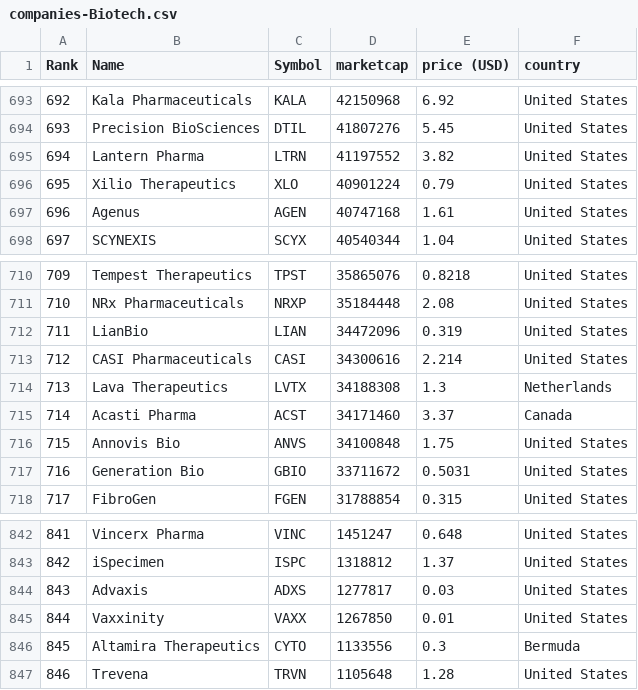
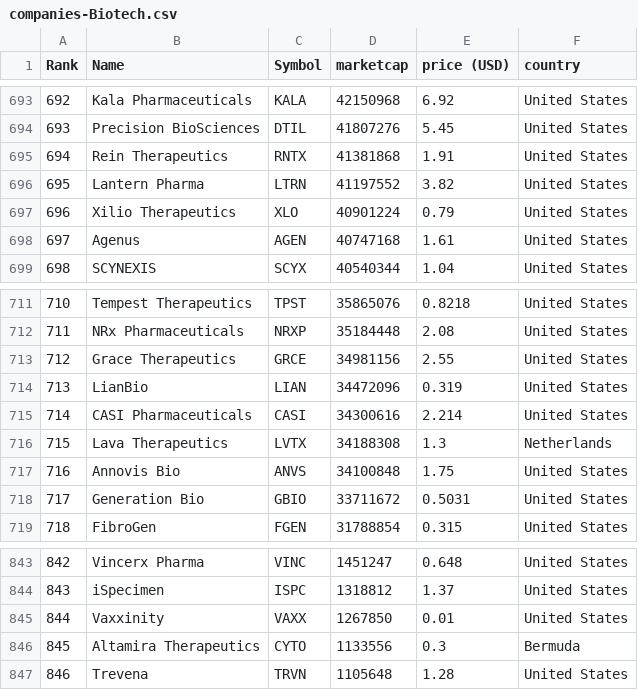
Before and after one commit to jkou02/merida-june-6-2024, a CSV file: companies-Biotech.csv, drawn as a sheet; only a part is shown, gaps mark what is left out; removed rows and columns are numbered as before the commit, all else as after; the diff names each change by its address in the sheet, - before the commit and + after, or states it on an @@ line.

```diff
--- a/companies-Biotech.csv
+++ b/companies-Biotech.csv
+row 695: 694 | Rein Therapeutics | RNTX | 41381868 | 1.91 | United States
@@ column A (Rank) renumbered between rows 696 and 844 @@
+row 713: 712 | Grace Therapeutics | GRCE | 34981156 | 2.55 | United States
-row 715: 714 | Acasti Pharma | ACST | 34171460 | 3.37 | Canada
-row 844: 843 | Advaxis | ADXS | 1277817 | 0.03 | United States
```
Also changed, not shown: companies_france_biotech.csv, companies_germany_biotech.csv, 1 other file.
